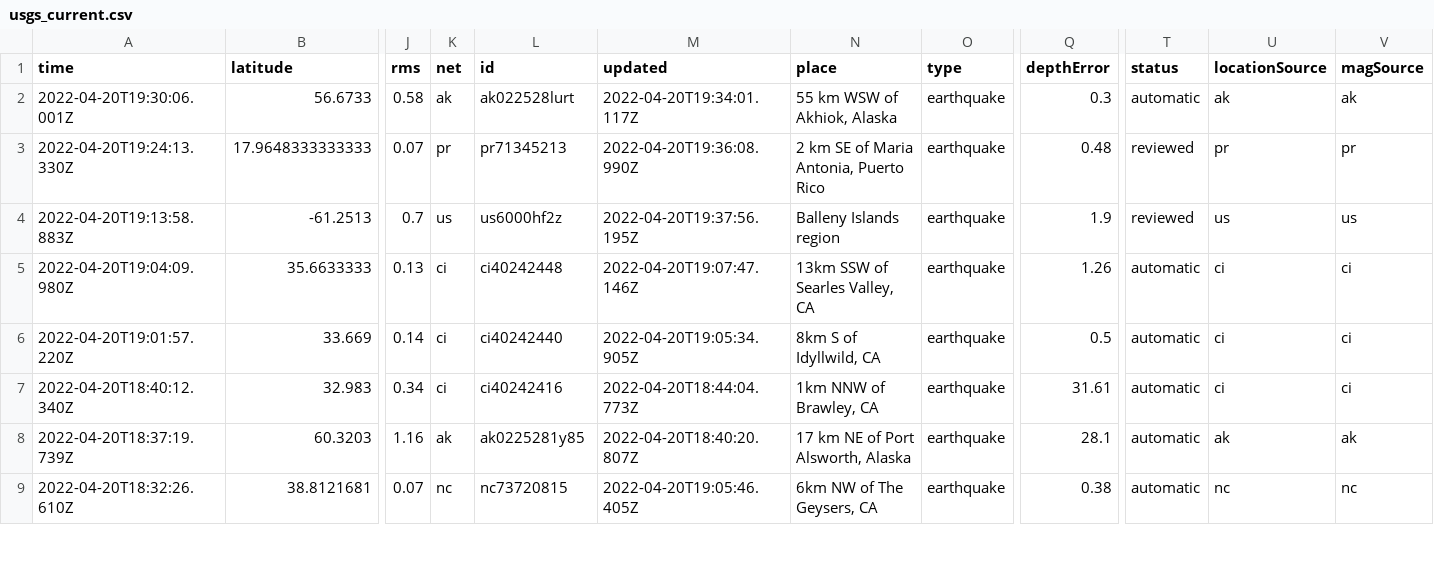
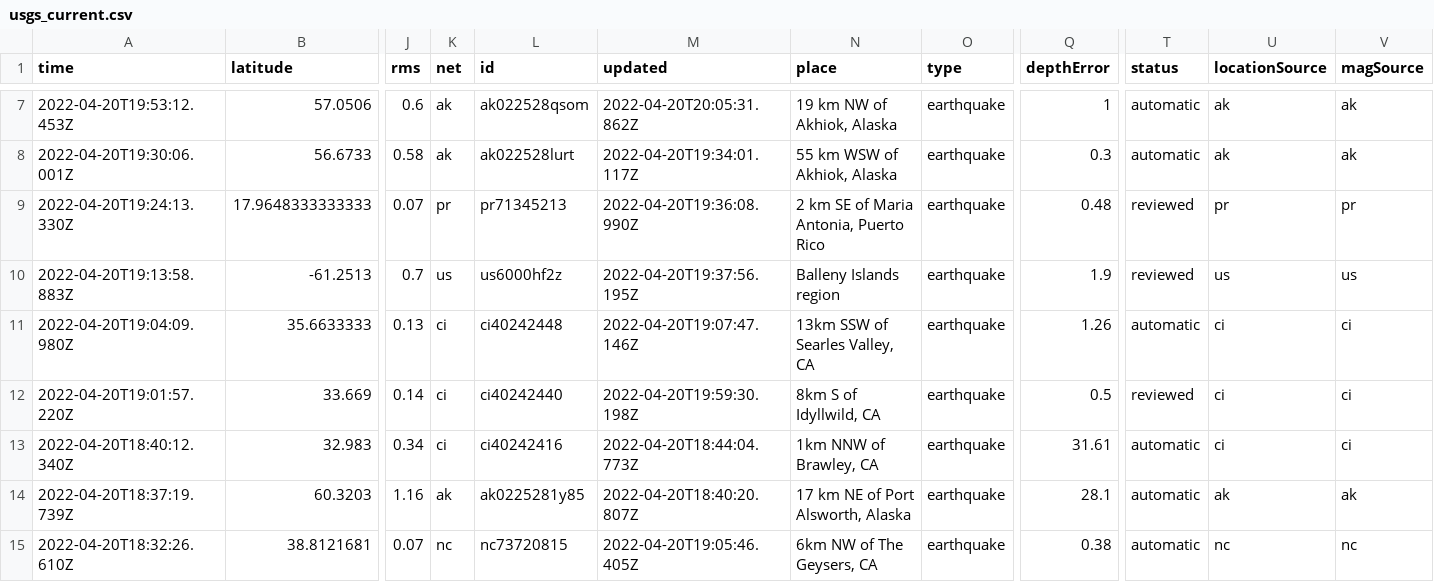
Before and after one commit to jemory/nicar22-github-actions-test, a CSV file: usgs_current.csv, drawn as a sheet; only a part is shown, gaps mark what is left out; addresses are those after the commit; rows hold the shown columns only; the diff covers the shown part only; the diff names each change by its address in the sheet, - before the commit and + after, or states it on an @@ line.

```diff
--- a/usgs_current.csv
+++ b/usgs_current.csv
+row 7: 2022-04-20T19:53:12.453Z | 57.0506 | 0.6 | ak | ak022528qsom | 2022-04-20T20:05:31.862Z | 19 km NW of Akhiok, Alaska | earthquake | 1 | automatic | ak | ak
-M12 (updated): 2022-04-20T19:05:34.905Z
+M12 (updated): 2022-04-20T19:59:30.198Z
-T12 (status): automatic
+T12 (status): reviewed
```
Also changed, not shown: 5 added rows, 1 removed row and 12 edited cells elsewhere in this file, 1 other file.
